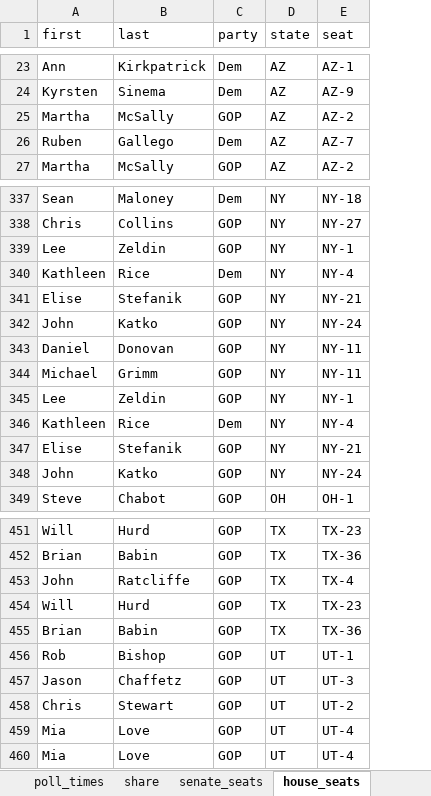
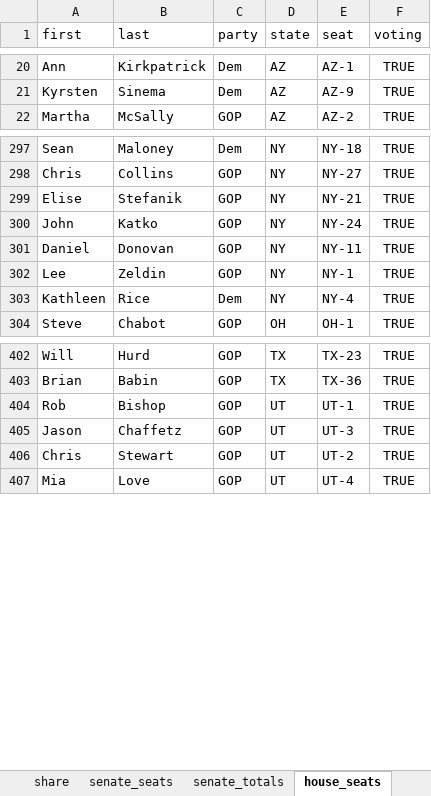
Before and after one commit to nprapps/elections16-general, an Excel workbook: data/calendar.xlsx, sheet house_seats, drawn as a sheet; only a part is shown, gaps mark what is left out; values as stored, in another font and other column widths than the file's, no borders; charts and pictures not drawn; removed rows and columns are numbered as before the commit, all else as after; the diff covers the shown part only; the diff names each change by its address in the sheet, - before the commit and + after, or states it on an @@ line.

```diff
--- a/data/calendar.xlsx (sheet house_seats)
+++ b/data/calendar.xlsx (sheet house_seats)
+sheet tab: senate_totals
+column F (voting), rows 20-22: all TRUE; rows 297-304: all TRUE; rows 402-407: all TRUE
-row 25: Martha | McSally | GOP | AZ | AZ-2
-row 26: Ruben | Gallego | Dem | AZ | AZ-7
-row 339: Lee | Zeldin | GOP | NY | NY-1
-row 340: Kathleen | Rice | Dem | NY | NY-4
-row 344: Michael | Grimm | GOP | NY | NY-11
-row 347: Elise | Stefanik | GOP | NY | NY-21
-row 348: John | Katko | GOP | NY | NY-24
-row 453: John | Ratcliffe | GOP | TX | TX-4
-row 454: Will | Hurd | GOP | TX | TX-23
-row 455: Brian | Babin | GOP | TX | TX-36
-row 459: Mia | Love | GOP | UT | UT-4
```
Also changed, not shown: 48 removed rows and 2 moved rows elsewhere in this sheet, sheet senate_seats, sheet poll_times, other sheet tabs, charts or pictures, 1 other file.
